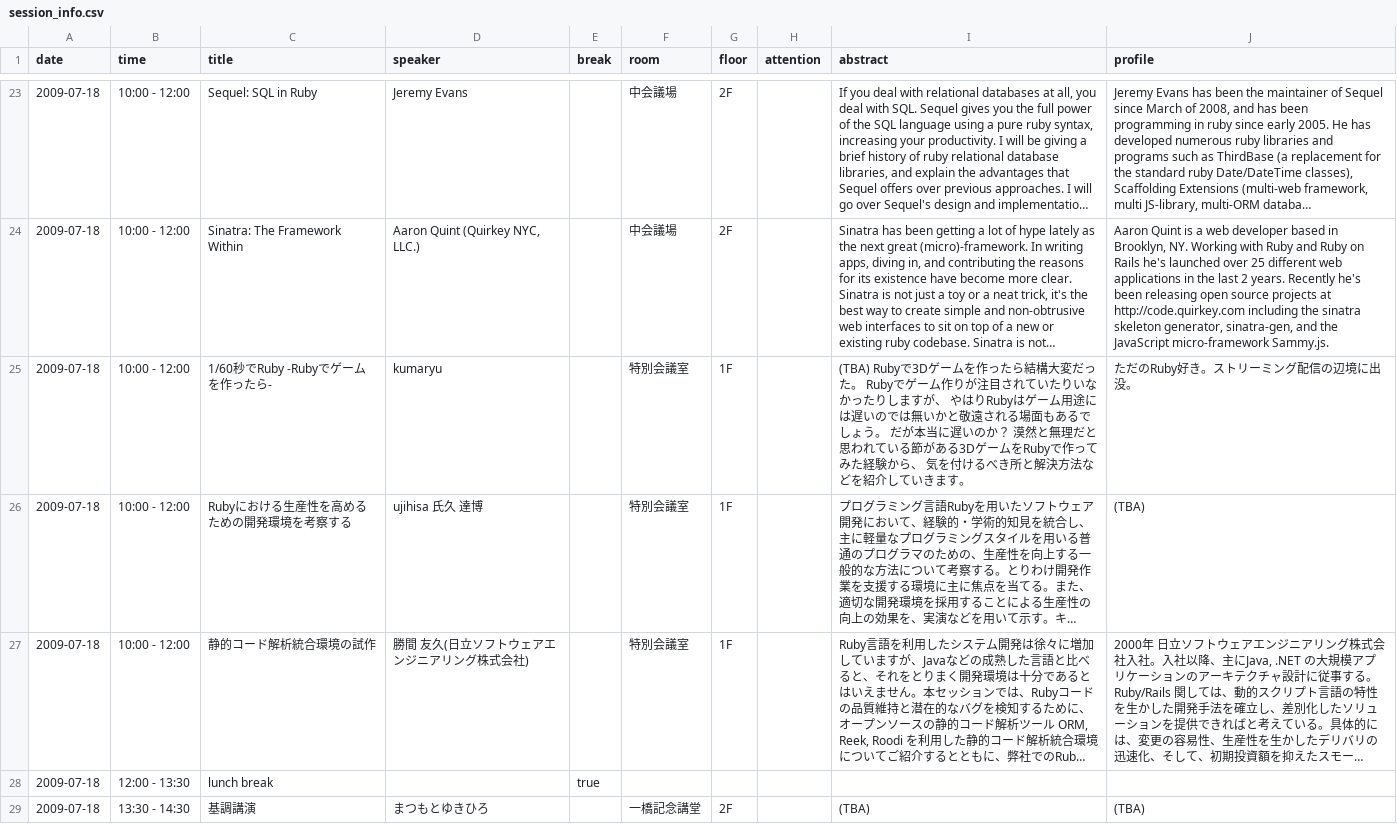
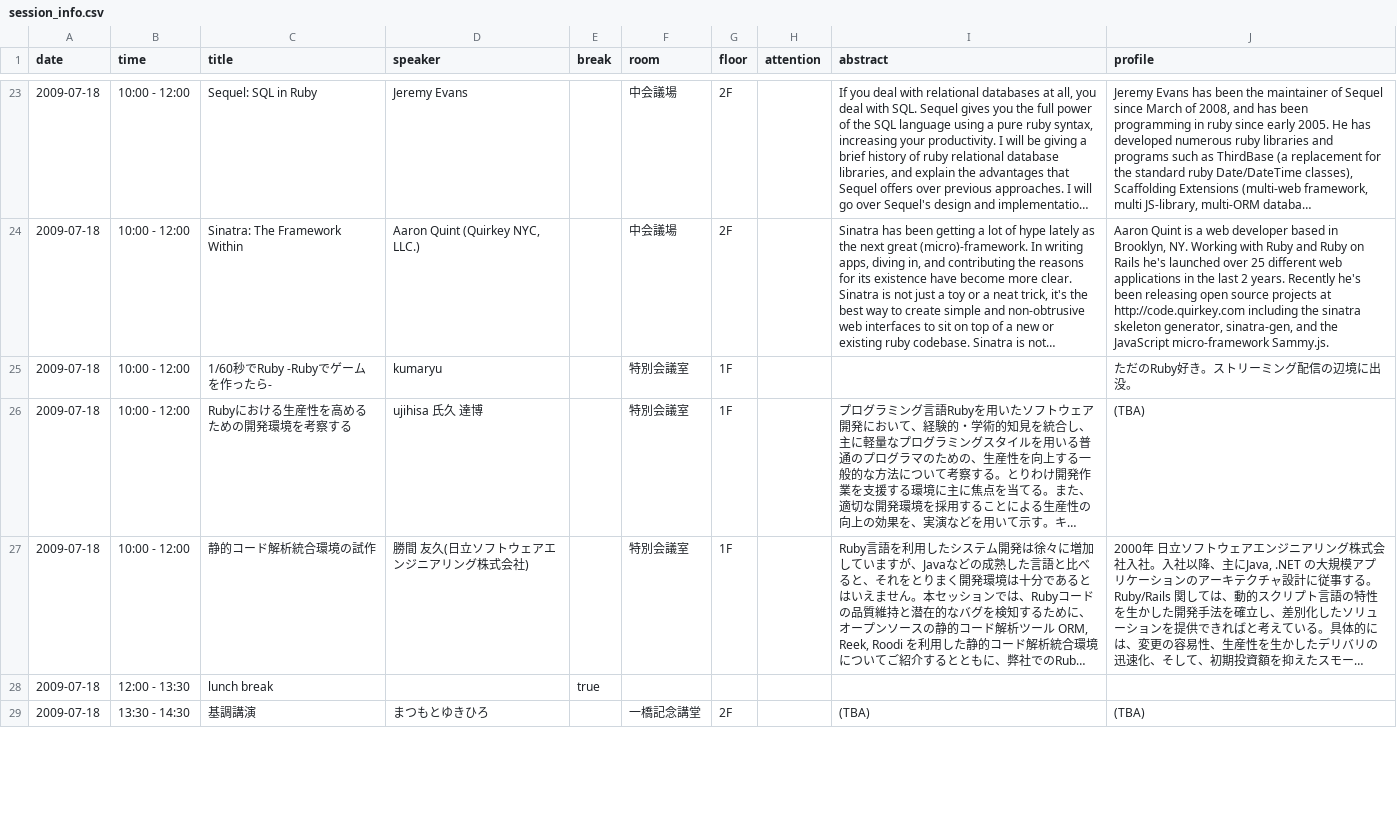
Before and after one commit to katsuyoshi/irubykaigi, a CSV file: Project/Japanese.lproj/session_info.csv, drawn as a sheet; only a part is shown, gaps mark what is left out; long unchanged cells end in …; the diff covers the shown part only; the diff names each change by its address in the sheet, - before the commit and + after, or states it on an @@ line.

```diff
--- a/Project/Japanese.lproj/session_info.csv
+++ b/Project/Japanese.lproj/session_info.csv
-I25 (abstract): (TBA) Rubyで3Dゲームを作ったら結構大変だった。 Rubyでゲーム作りが注目されていたりいなかったりしますが、 やはりRubyはゲーム用途には遅いのでは無いかと敬遠される場面もあるでしょう。 だが本当に遅いのか？ 漠然と無理だと思われている節がある3DゲームをRubyで作ってみた経験から、 気を付けるべき所と解決方法などを紹介していきます。
+I25 (abstract): (empty)
```
Also changed, not shown: 7 edited cells elsewhere in this file, Project/English.lproj/session_info.csv, 2 other files.
